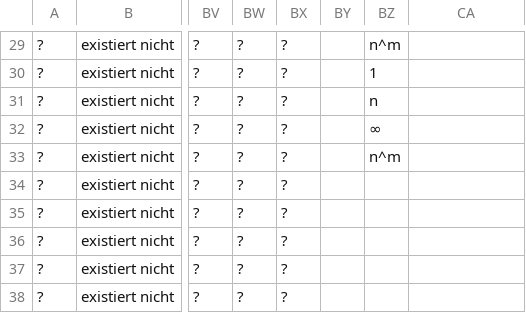
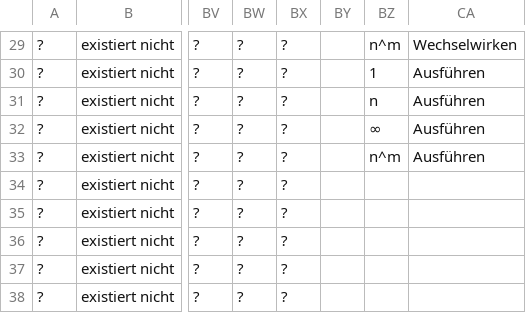
Before and after one commit to githubuser2000/reta.old.repaired, a CSV file: religion.csv, drawn as a sheet; only a part is shown, gaps mark what is left out; the diff covers the shown part only; the diff names each change by its address in the sheet, - before the commit and + after, or states it on an @@ line.

```diff
--- a/religion.csv
+++ b/religion.csv
-CA29: (empty)
+CA29: Wechselwirken
-CA30:CA33: (empty)
+CA30:CA33: Ausführen
```
Also changed, not shown: 30 edited cells elsewhere in this file, 2 other files.
